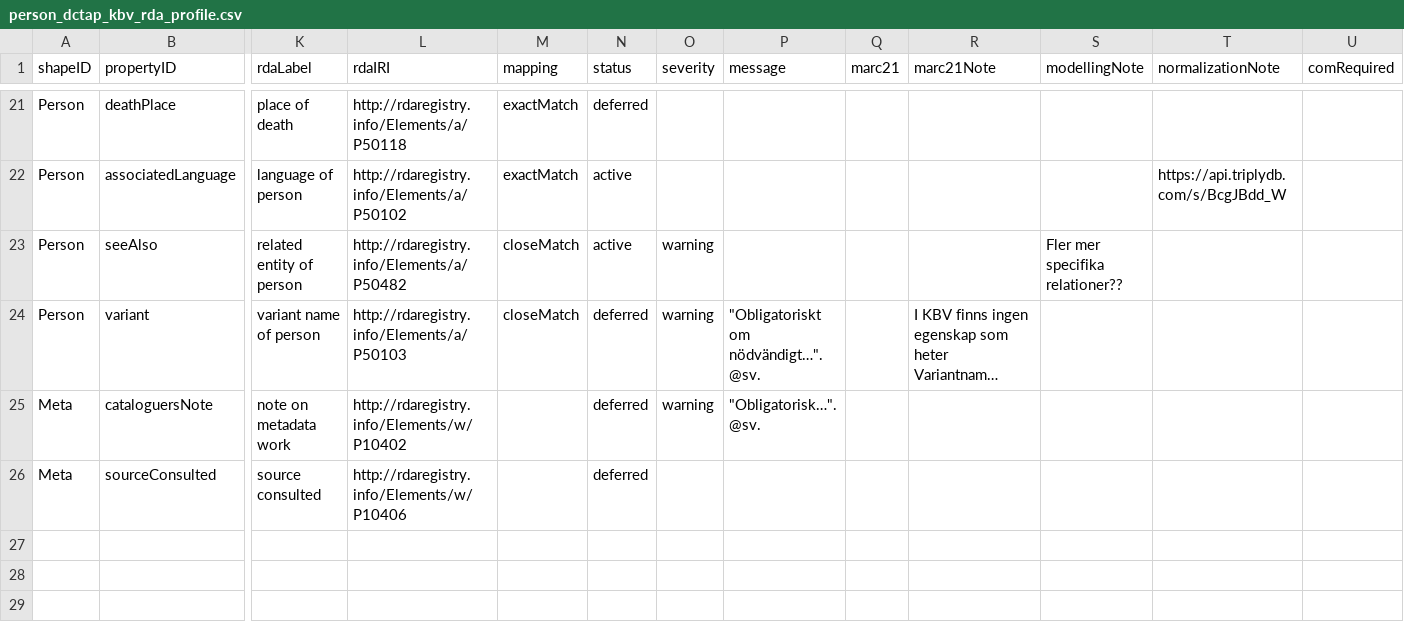
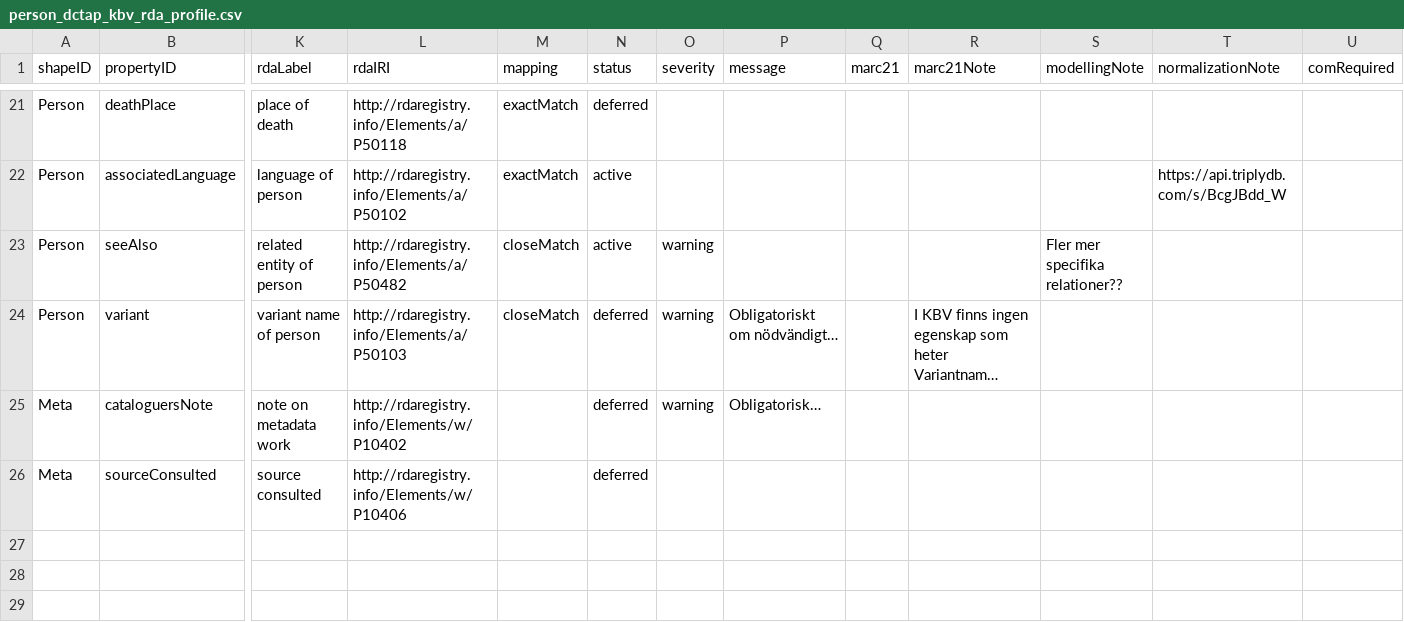
Before and after one commit to MikaelWettrstrm/rda_workspace, a CSV file: entities/person_dctap_kbv_rda_profile.csv, drawn as a sheet; only a part is shown, gaps mark what is left out; long unchanged cells end in …; rows hold the shown columns only; the diff covers the shown part only; the diff names each change by its address in the sheet, - before the commit and + after, or states it on an @@ line.

Commit message:
Correct shape messages

```diff
--- a/entities/person_dctap_kbv_rda_profile.csv
+++ b/entities/person_dctap_kbv_rda_profile.csv
-P24 (message): "Obligatoriskt om nödvändigt…". @sv.
+P24 (message): Obligatoriskt om nödvändigt…
-P25 (message): "Obligatorisk…". @sv.
+P25 (message): Obligatorisk…
-row 27: (empty)
-row 28: (empty)
-row 29: (empty)
```
Also changed, not shown: 5 removed rows and 6 edited cells elsewhere in this file, entities/corpBody_dctap_kbv_rda_profile.csv, entities/instans_dctap_kbv_rda_profile.csv, 31 other files.
